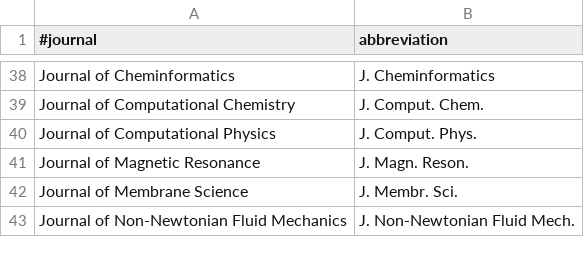
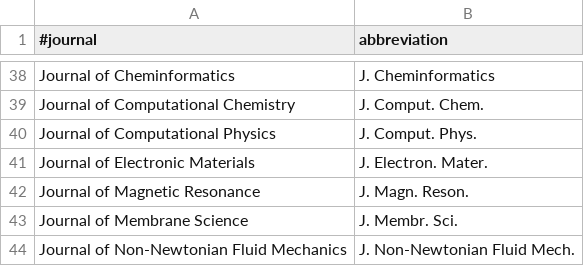
Before and after one commit to e-kwsm/TEXMFHOME, a TSV file: bibtex/biber/journal_list.tsv, drawn as a sheet; only a part is shown, gaps mark what is left out; the diff names each change by its address in the sheet, - before the commit and + after, or states it on an @@ line.

Commit message:
bibtex/biber/

```diff
--- a/bibtex/biber/journal_list.tsv
+++ b/bibtex/biber/journal_list.tsv
+row 41: Journal of Electronic Materials | J. Electron. Mater.
```
Also changed, not shown: 1 other file.
